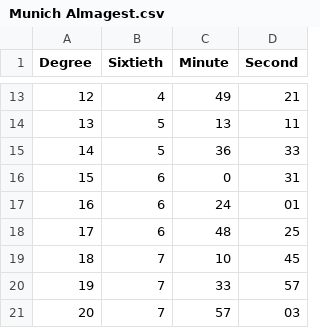
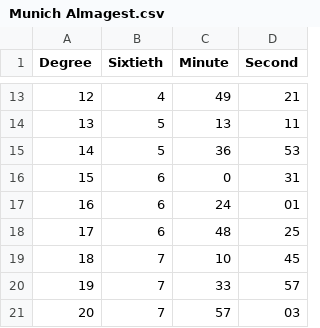
Before and after one commit to ManuscriptMasters/Ancient-Science, a CSV file: Munich Almagest.csv, drawn as a sheet; only a part is shown, gaps mark what is left out.

Commit message:
Update Munich Almagest.csv

```diff
--- a/Munich Almagest.csv
+++ b/Munich Almagest.csv
@@ -14,3 +14,3 @@ Degree, Sixtieth, Minute, Second
 13, 5, 13, 11
-14, 5, 36, 33
+14, 5, 36, 53
 15, 6, 0, 31
```
